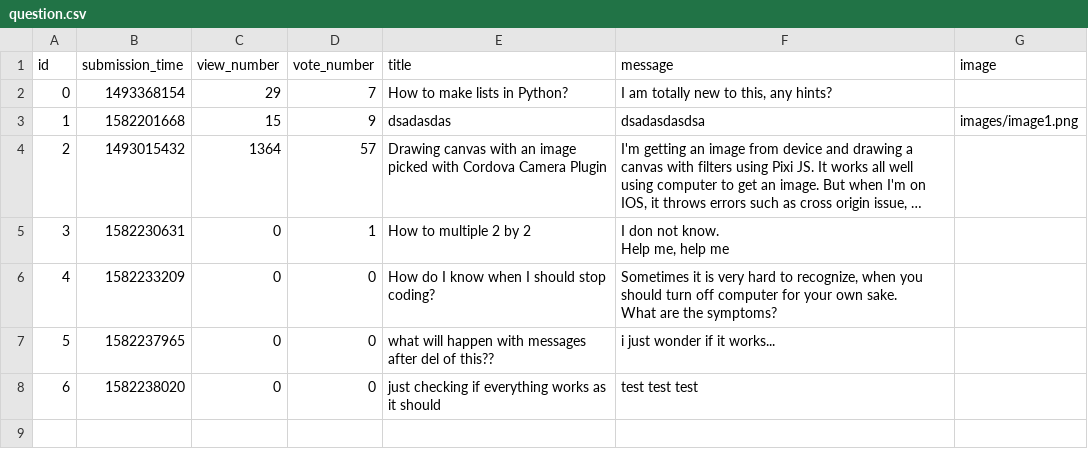
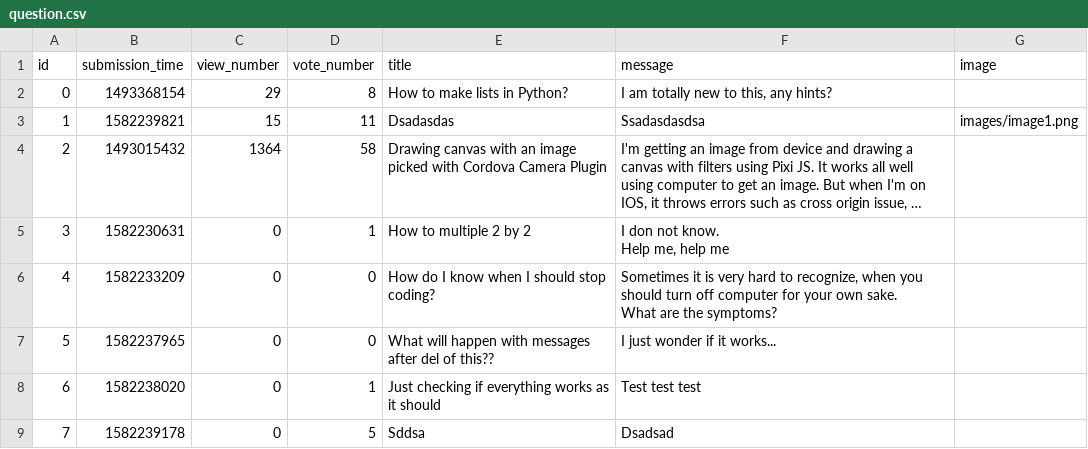
Before and after one commit to pawelPlusa/ask-mate-python, a CSV file: sample_data/question.csv, drawn as a sheet; long unchanged cells end in …; the diff names each change by its address in the sheet, - before the commit and + after, or states it on an @@ line.

Commit message:
fixed sort for question list, added capitalize f to question data from forms

```diff
--- a/sample_data/question.csv
+++ b/sample_data/question.csv
-D2 (vote_number): 7
+D2 (vote_number): 8
-B3 (submission_time): 1582201668
+B3 (submission_time): 1582239821
-D3 (vote_number): 9
+D3 (vote_number): 11
-E3 (title): dsadasdas
+E3 (title): Dsadasdas
-F3 (message): dsadasdasdsa
+F3 (message): Ssadasdasdsa
-D4 (vote_number): 57
+D4 (vote_number): 58
-E7 (title): what will happen…
+E7 (title): What will happen…
-F7 (message): i just wonder if it works...
+F7 (message): I just wonder if it works...
-D8 (vote_number): 0
+D8 (vote_number): 1
-E8 (title): just checking if…
+E8 (title): Just checking if…
-F8 (message): test test test
+F8 (message): Test test test
+row 9: 7 | 1582239178 | 0 | 5 | Sddsa | Dsadsad
```
Also changed, not shown: 2 other files.
